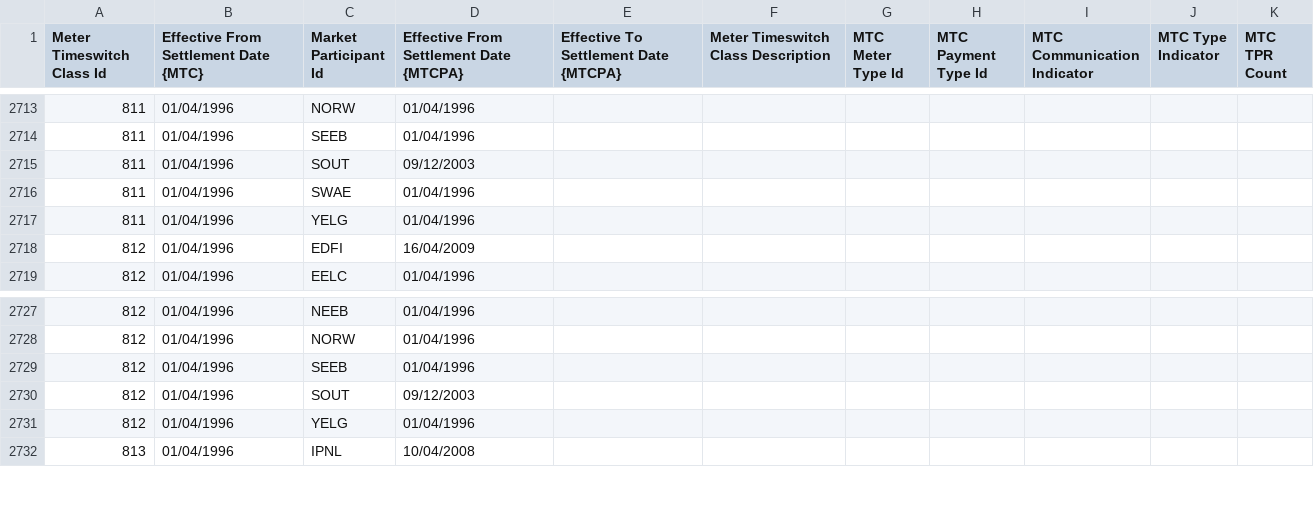
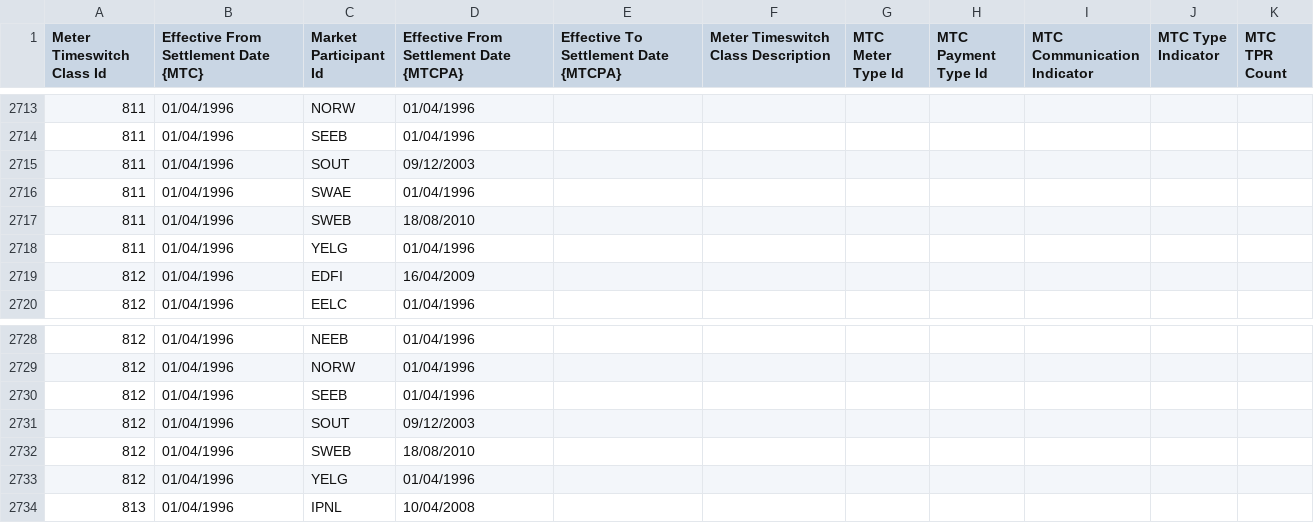
Before and after one commit to WessexWater/chellow, a CSV file: mdd/original/MTC_in_PES_Area.csv, drawn as a sheet; only a part is shown, gaps mark what is left out; the diff names each change by its address in the sheet, - before the commit and + after, or states it on an @@ line.

```diff
--- a/mdd/original/MTC_in_PES_Area.csv
+++ b/mdd/original/MTC_in_PES_Area.csv
+row 2717: 811 | 01/04/1996 | SWEB | 18/08/2010
+row 2732: 812 | 01/04/1996 | SWEB | 18/08/2010
```
Also changed, not shown: mdd/converted/Line_Loss_Factor_Class.csv, mdd/converted/Meter_Timeswitch_Class.csv, 43 other files.
